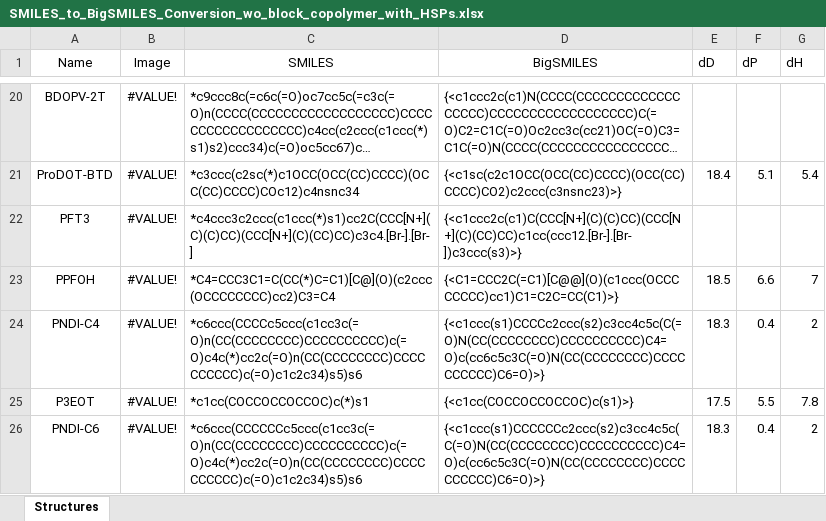
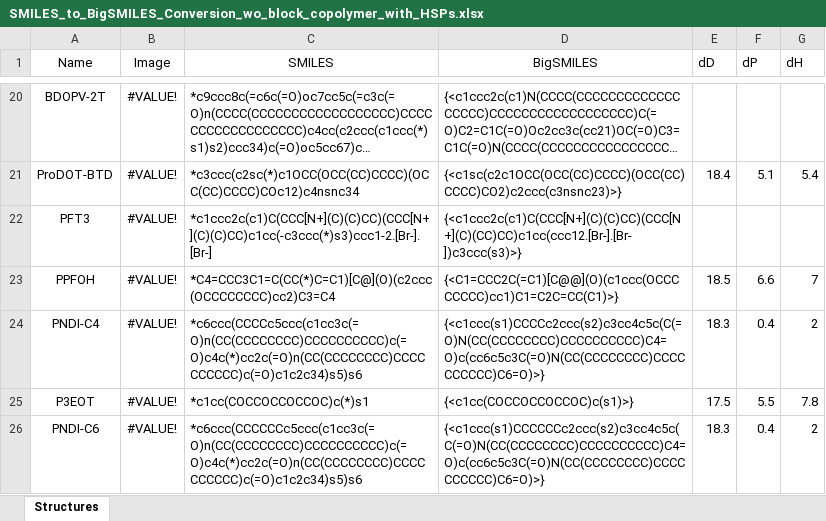
Before and after one commit to ddomlab/Model-Generalizability-and-Uncertainty-for-Predicting-Conjugated-Polymer-Solution-Conformation, an Excel workbook: datasets/raw/SMILES_to_BigSMILES_Conversion_wo_block_copolymer_with_HSPs.xlsx, sheet Structures, drawn as a sheet; only a part is shown, gaps mark what is left out; long unchanged cells end in …; values as stored, in another font and other column widths than the file's, no borders; the diff names each change by its address in the sheet, - before the commit and + after, or states it on an @@ line.

```diff
--- a/datasets/raw/SMILES_to_BigSMILES_Conversion_wo_block_copolymer_with_HSPs.xlsx (sheet Structures)
+++ b/datasets/raw/SMILES_to_BigSMILES_Conversion_wo_block_copolymer_with_HSPs.xlsx (sheet Structures)
-C22 (SMILES): *c4ccc3c2ccc(c1ccc(*)s1)cc2C(CCC[N+](C)(C)CC)(CCC[N+](C)(CC)CC)c3c4.[Br-].[Br-]
+C22 (SMILES): *c1ccc2c(c1)C(CCC[N+](C)(C)CC)(CCC[N+](C)(C)CC)c1cc(-c3ccc(*)s3)ccc1-2.[Br-].[Br-]
```
Also changed, not shown: 3 other files.
